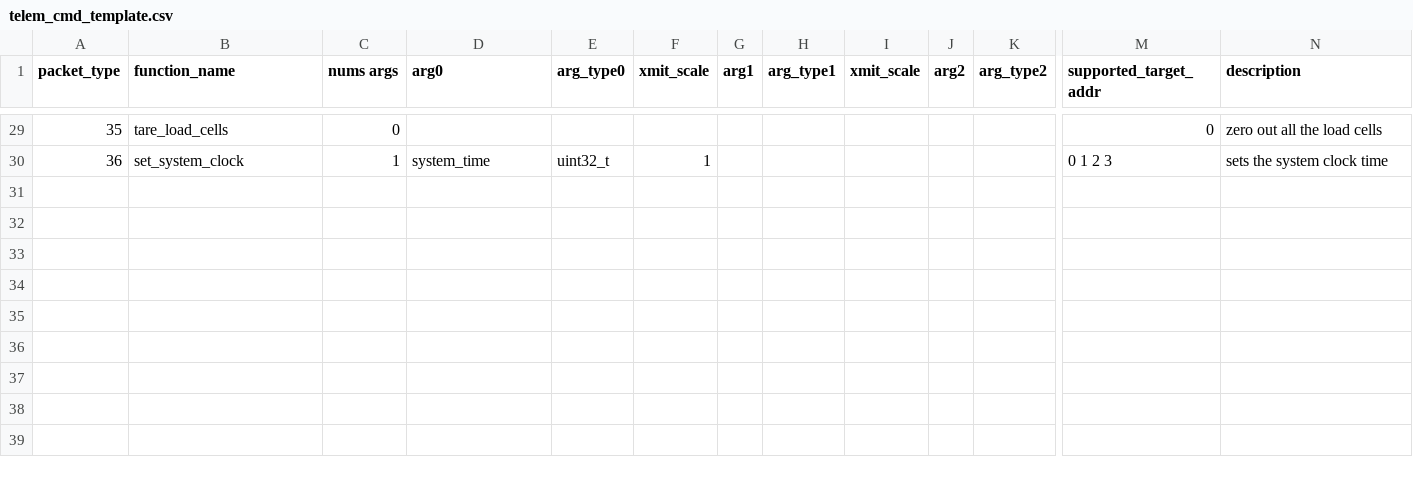
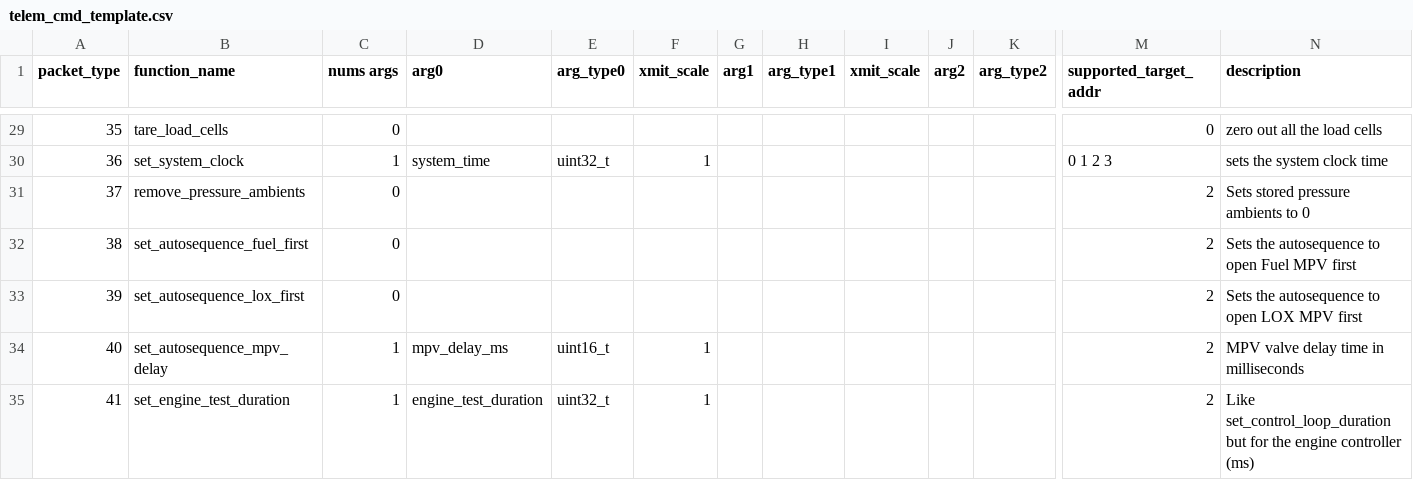
Before and after one commit to nkalan/MASA-firmware-libraries, a CSV file: SerialComms/python/telem_cmd_template.csv, drawn as a sheet; only a part is shown, gaps mark what is left out; rows hold the shown columns only; the diff covers the shown part only; the diff names each change by its address in the sheet, - before the commit and + after, or states it on an @@ line.

```diff
--- a/SerialComms/python/telem_cmd_template.csv
+++ b/SerialComms/python/telem_cmd_template.csv
+row 31: 37 | remove_pressure_ambients | 0 |  |  |  |  |  |  |  |  | 2 | Sets stored pressure ambients to 0
+row 32: 38 | set_autosequence_fuel_first | 0 |  |  |  |  |  |  |  |  | 2 | Sets the autosequence to open Fuel MPV first
+row 33: 39 | set_autosequence_lox_first | 0 |  |  |  |  |  |  |  |  | 2 | Sets the autosequence to open LOX MPV first
+row 34: 40 | set_autosequence_mpv_delay | 1 | mpv_delay_ms | uint16_t | 1 |  |  |  |  |  | 2 | MPV valve delay time in milliseconds
+row 35: 41 | set_engine_test_duration | 1 | engine_test_duration | uint32_t | 1 |  |  |  |  |  | 2 | Like set_control_loop_duration but for the engine controller (ms)
```
Also changed, not shown: 5 added rows and 4 edited cells elsewhere in this file, SerialComms/python/telem_data_flightec.csv.
